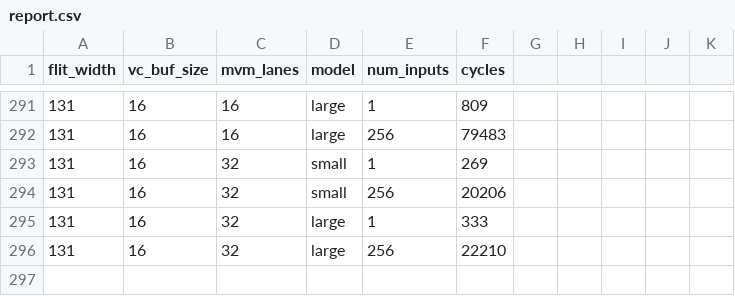
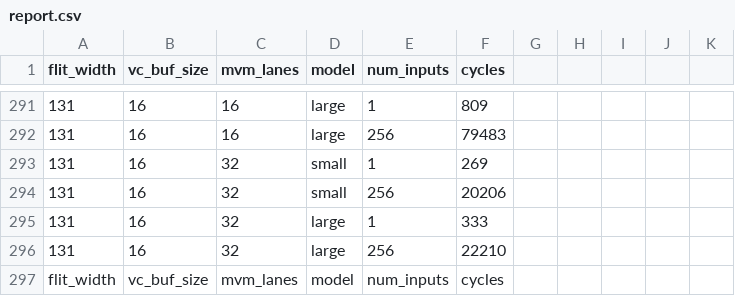
Before and after one commit to andrewboutros/rad-flow, a CSV file: rad-sim/example-designs/dlrm/compiler/report.csv, drawn as a sheet; only a part is shown, gaps mark what is left out; the diff names each change by its address in the sheet, - before the commit and + after, or states it on an @@ line.

```diff
--- a/rad-sim/example-designs/dlrm/compiler/report.csv
+++ b/rad-sim/example-designs/dlrm/compiler/report.csv
+row 297: flit_width | vc_buf_size | mvm_lanes | model | num_inputs | cycles
```
Also changed, not shown: 41 other files.
